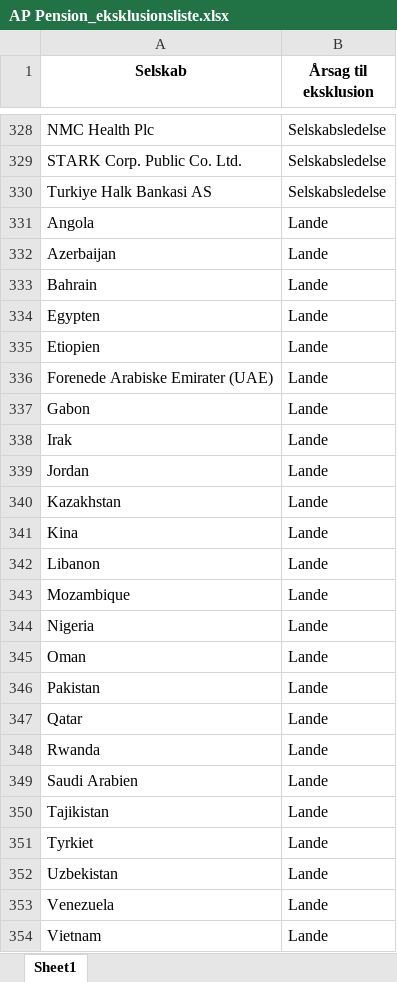
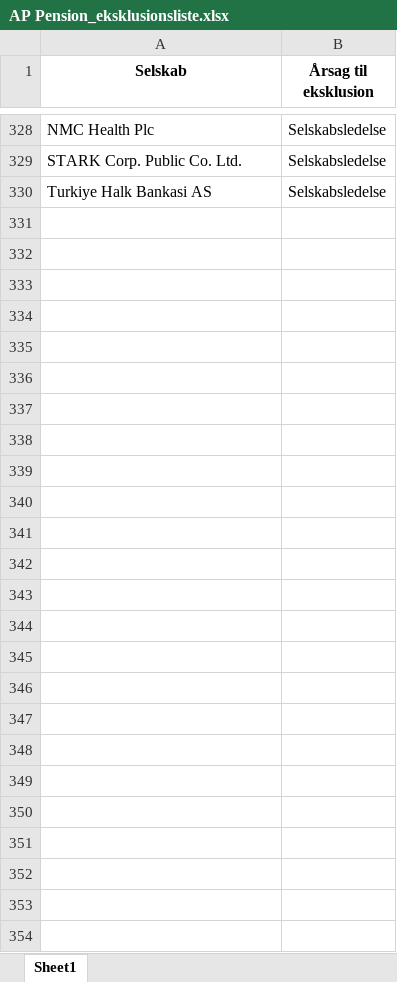
Before and after one commit to gravercentret/kommune_investering_data, an Excel workbook: data/Eksklusionslister/AP Pension_eksklusionsliste.xlsx, sheet Sheet1, drawn as a sheet; only a part is shown, gaps mark what is left out; values as stored, in another font and other column widths than the file's, no borders; the diff names each change by its address in the sheet, - before the commit and + after, or states it on an @@ line.

```diff
--- a/data/Eksklusionslister/AP Pension_eksklusionsliste.xlsx (sheet Sheet1)
+++ b/data/Eksklusionslister/AP Pension_eksklusionsliste.xlsx (sheet Sheet1)
-row 331: Angola | Lande
-row 332: Azerbaijan | Lande
-row 333: Bahrain | Lande
-row 334: Egypten | Lande
-row 335: Etiopien | Lande
-row 336: Forenede Arabiske Emirater (UAE) | Lande
-row 337: Gabon | Lande
-row 338: Irak | Lande
-row 339: Jordan | Lande
-row 340: Kazakhstan | Lande
-row 341: Kina | Lande
-row 342: Libanon | Lande
-row 343: Mozambique | Lande
-row 344: Nigeria | Lande
-row 345: Oman | Lande
-row 346: Pakistan | Lande
-row 347: Qatar | Lande
-row 348: Rwanda | Lande
-row 349: Saudi Arabien | Lande
-row 350: Tajikistan | Lande
-row 351: Tyrkiet | Lande
-row 352: Uzbekistan | Lande
-row 353: Venezuela | Lande
-row 354: Vietnam | Lande
```
Also changed, not shown: data/Eksklusion_lande/Akademiker Pension_eksklusionsliste_lande_isin.xlsx, data/Eksklusionslister/AP Pension_eksklusionsliste_isin.xlsx, 38 other files.
